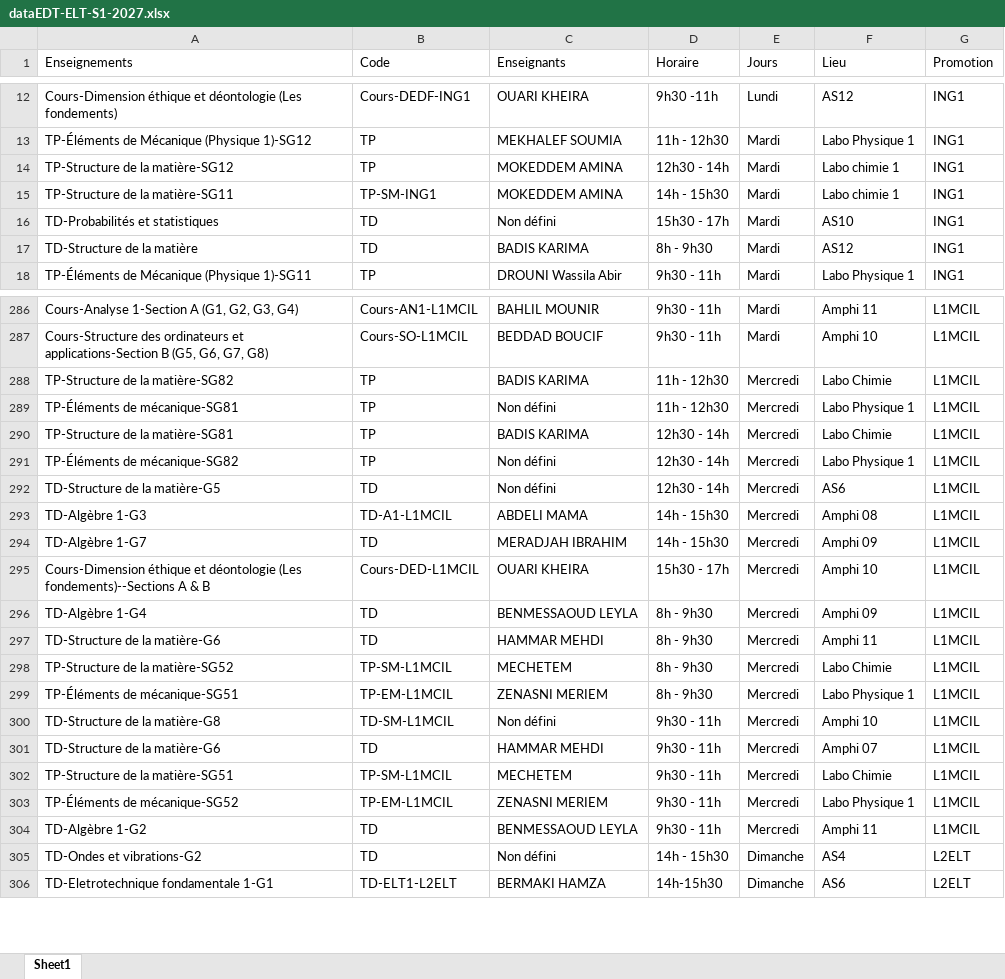
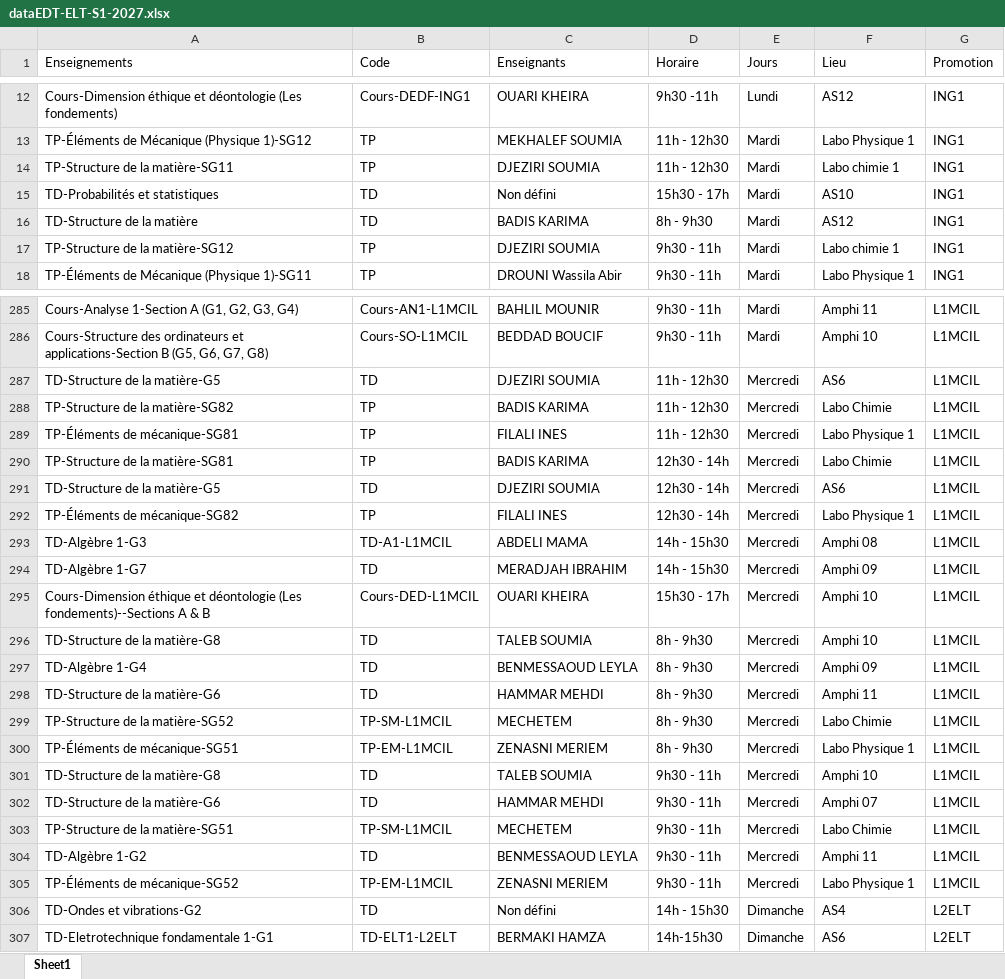
Before and after one commit to EDT-ELT-DEPARTMENT/Emplois-du-temps-2026-2027, an Excel workbook: dataEDT-ELT-S1-2027.xlsx, sheet Sheet1, drawn as a sheet; only a part is shown, gaps mark what is left out; values as stored, in another font and other column widths than the file's, no borders; removed rows and columns are numbered as before the commit, all else as after; the diff covers the shown part only; the diff names each change by its address in the sheet, - before the commit and + after, or states it on an @@ line.

```diff
--- a/dataEDT-ELT-S1-2027.xlsx (sheet Sheet1)
+++ b/dataEDT-ELT-S1-2027.xlsx (sheet Sheet1)
-row 14: TP-Structure de la matière-SG12 | TP | MOKEDDEM AMINA | 12h30 - 14h | Mardi | Labo chimie 1 | ING1
-B14 (Code): TP-SM-ING1
+B14 (Code): TP
-C14 (Enseignants): MOKEDDEM AMINA
+C14 (Enseignants): DJEZIRI SOUMIA
-D14 (Horaire): 14h - 15h30
+D14 (Horaire): 11h - 12h30
+row 17: TP-Structure de la matière-SG12 | TP | DJEZIRI SOUMIA | 9h30 - 11h | Mardi | Labo chimie 1 | ING1
+row 287: TD-Structure de la matière-G5 | TD | DJEZIRI SOUMIA | 11h - 12h30 | Mercredi | AS6 | L1MCIL
-C289 (Enseignants): Non défini
+C289 (Enseignants): FILALI INES
+row 291: TD-Structure de la matière-G5 | TD | DJEZIRI SOUMIA | 12h30 - 14h | Mercredi | AS6 | L1MCIL
-C292 (Enseignants): Non défini
+C292 (Enseignants): FILALI INES
-row 292: TD-Structure de la matière-G5 | TD | Non défini | 12h30 - 14h | Mercredi | AS6 | L1MCIL
+row 296: TD-Structure de la matière-G8 | TD | TALEB SOUMIA | 8h - 9h30 | Mercredi | Amphi 10 | L1MCIL
-B301 (Code): TD-SM-L1MCIL
+B301 (Code): TD
-C301 (Enseignants): Non défini
+C301 (Enseignants): TALEB SOUMIA
```
Also changed, not shown: 16 added rows, 17 removed rows, 19 moved rows and 60 edited cells elsewhere in this sheet.
